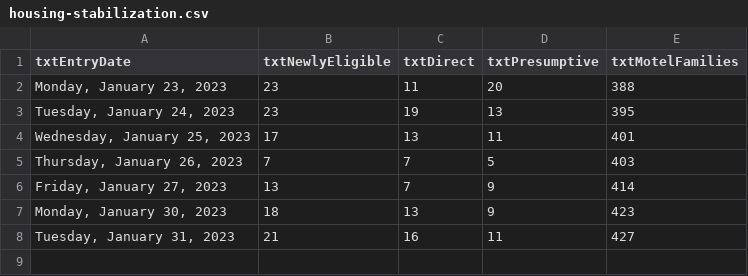
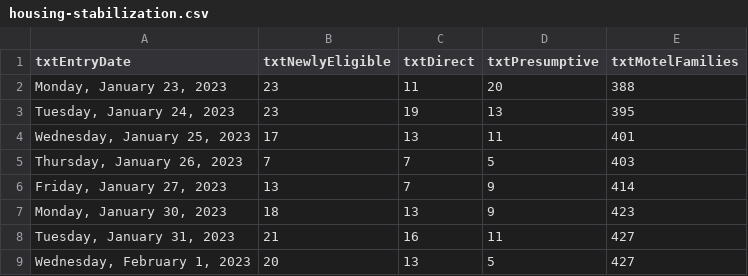
Before and after one commit to BostonGlobe/nr-scraper-housing-stabiliation-data, a CSV file: data/housing-stabilization.csv, drawn as a sheet.

```diff
--- a/data/housing-stabilization.csv
+++ b/data/housing-stabilization.csv
@@ -8 +8,2 @@ txtEntryDate,txtNewlyEligible,txtDirect,txtPresumptive,txtMotelFamilies
 "Tuesday, January 31, 2023",21,16,11,427
+"Wednesday, February 1, 2023",20,13,5,427
```
